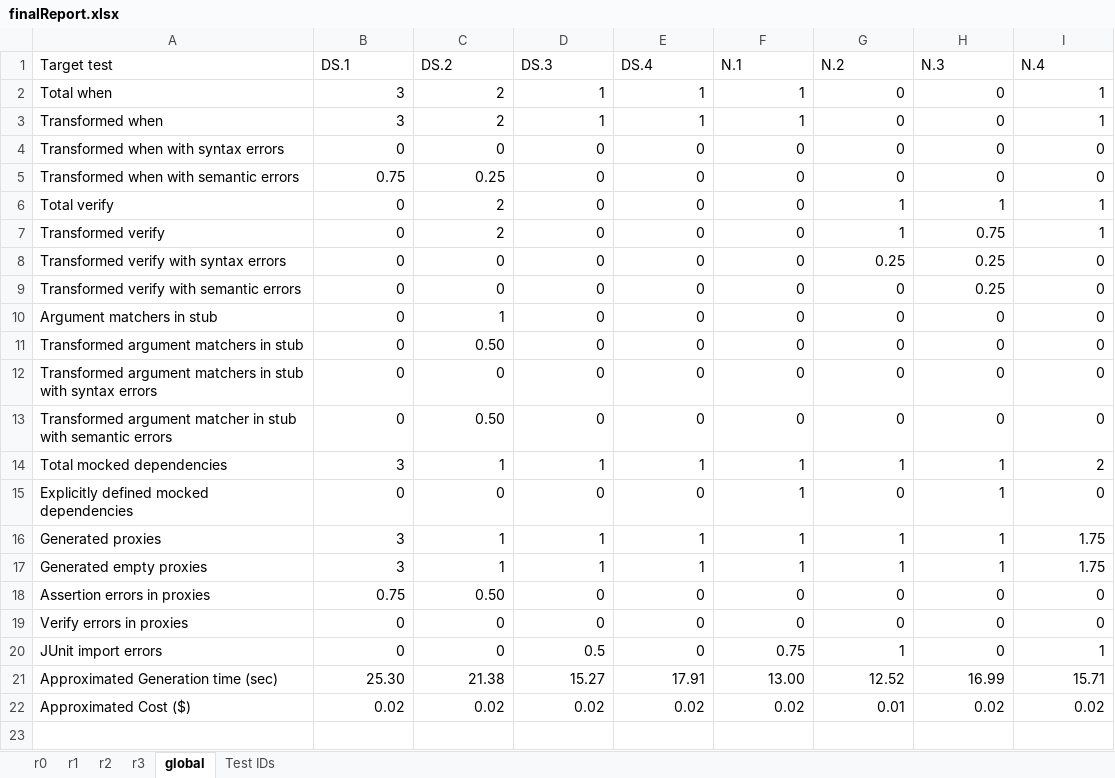
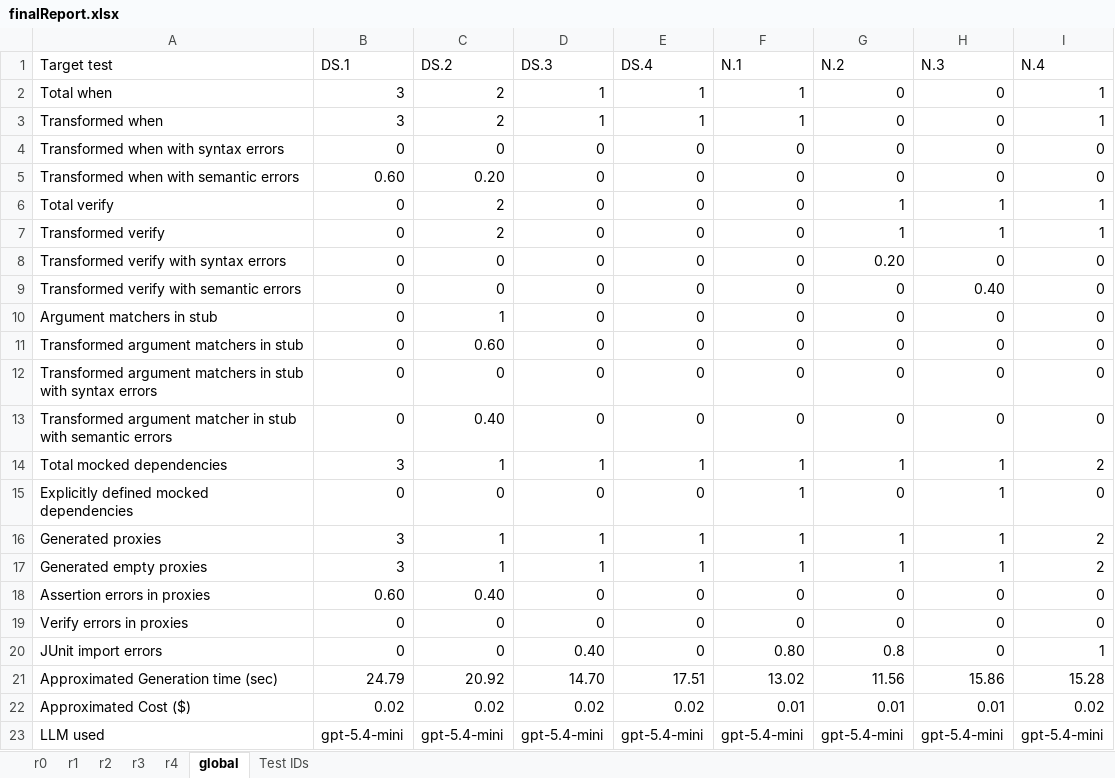
Before and after one commit to FedericoValeri/unmock4j, an Excel workbook: finalReport.xlsx, sheet global, drawn as a sheet; values as stored, in another font and other column widths than the file's, no borders; the diff names each change by its address in the sheet, - before the commit and + after, or states it on an @@ line.

```diff
--- a/finalReport.xlsx (sheet global)
+++ b/finalReport.xlsx (sheet global)
+sheet tab: r4
-B5 (DS.1): 0.75
+B5 (DS.1): 0.60
-C5 (DS.2): 0.25
+C5 (DS.2): 0.20
-H7 (N.3): 0.75
+H7 (N.3): 1
-G8 (N.2): 0.25
+G8 (N.2): 0.20
-H8 (N.3): 0.25
+H8 (N.3): 0
-H9 (N.3): 0.25
+H9 (N.3): 0.40
-C11 (DS.2): 0.50
+C11 (DS.2): 0.60
-C13 (DS.2): 0.50
+C13 (DS.2): 0.40
-I16:I17 (N.4): 1.75
+I16:I17 (N.4): 2
-B18 (DS.1): 0.75
+B18 (DS.1): 0.60
-C18 (DS.2): 0.50
+C18 (DS.2): 0.40
-D20 (DS.3): 0.5
+D20 (DS.3): 0.40
-F20 (N.1): 0.75
+F20 (N.1): 0.80
-G20 (N.2): 1
+G20 (N.2): 0.8
-B21 (DS.1): 25.30
+B21 (DS.1): 24.79
-C21 (DS.2): 21.38
+C21 (DS.2): 20.92
-D21 (DS.3): 15.27
+D21 (DS.3): 14.70
-E21 (DS.4): 17.91
+E21 (DS.4): 17.51
-F21 (N.1): 13.00
+F21 (N.1): 13.02
-G21 (N.2): 12.52
+G21 (N.2): 11.56
-H21 (N.3): 16.99
+H21 (N.3): 15.86
-I21 (N.4): 15.71
+I21 (N.4): 15.28
-F22 (N.1): 0.02
+F22 (N.1): 0.01
-H22 (N.3): 0.02
+H22 (N.3): 0.01
+row 23: LLM used | gpt-5.4-mini | gpt-5.4-mini | gpt-5.4-mini | gpt-5.4-mini | gpt-5.4-mini | gpt-5.4-mini | gpt-5.4-mini | gpt-5.4-mini
```
Also changed, not shown: sheet r2, sheet r3, formulas that keep their value, 41 other files.
